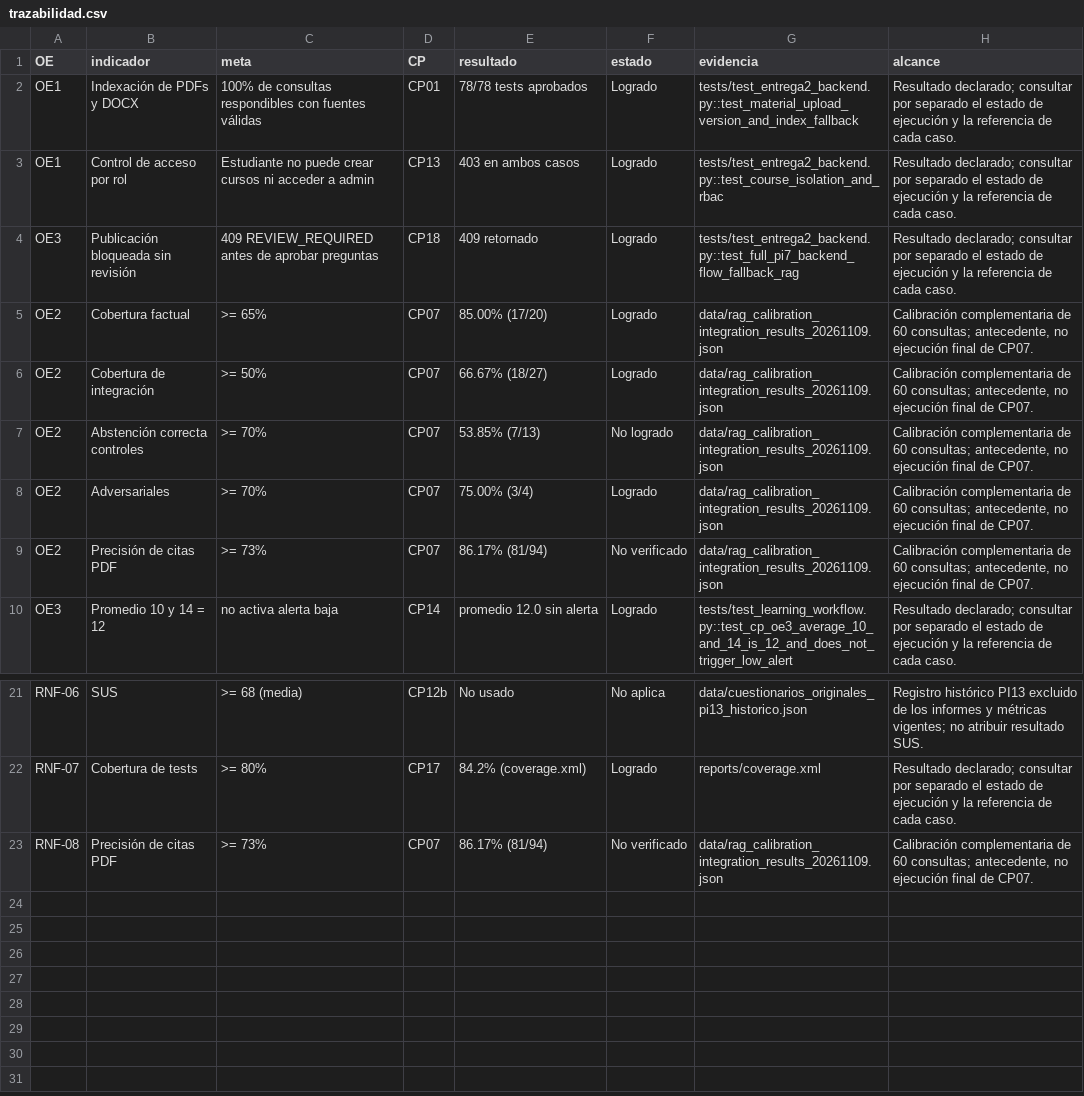
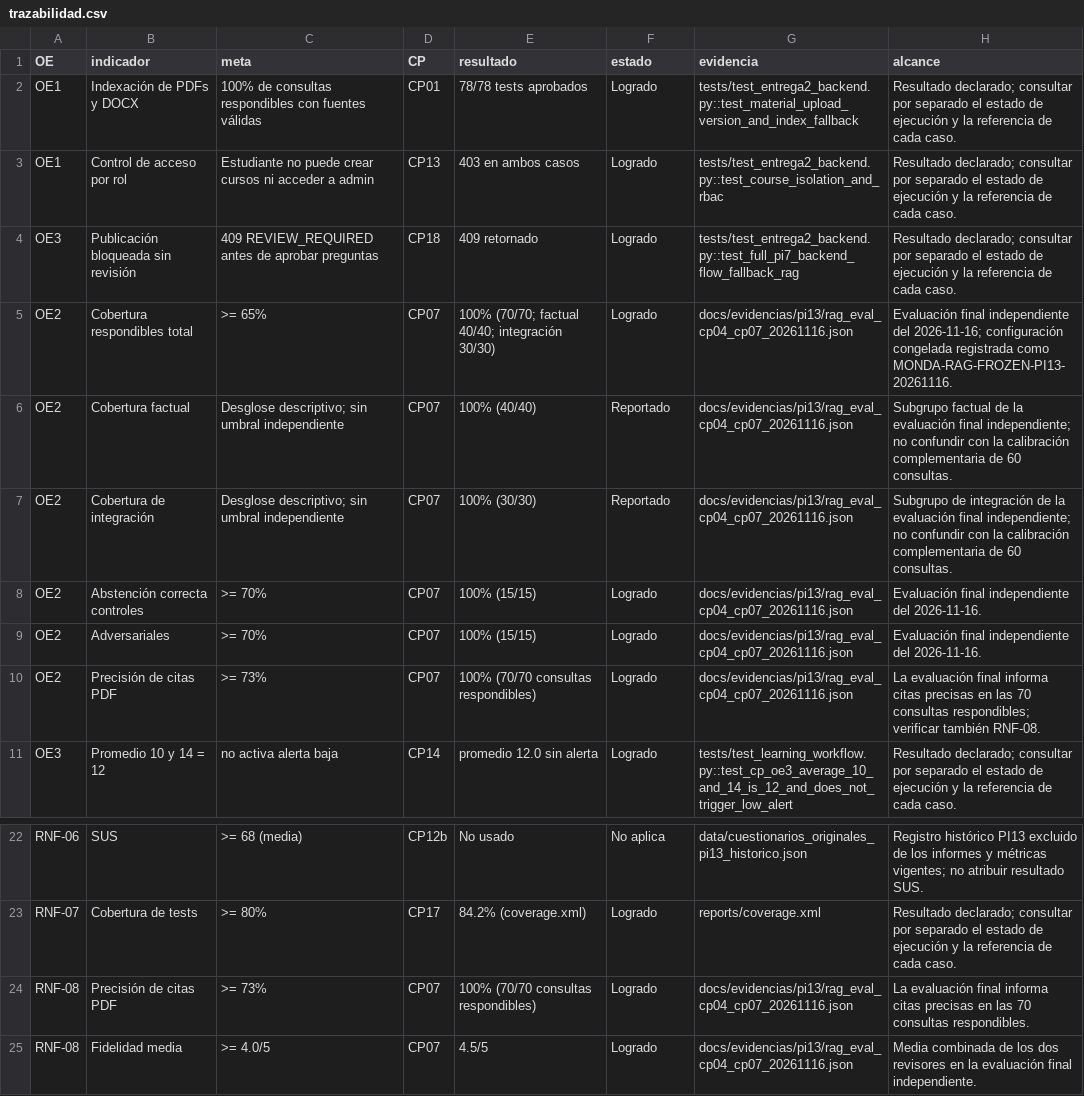
Before and after one commit to MonicaMNK/MONDA_PLATAFORMA, a CSV file: docs/evidencias/pi13/trazabilidad.csv, drawn as a sheet; only a part is shown, gaps mark what is left out.

Commit message:
actualiza la evidencia de integración de CP0

```diff
--- a/docs/evidencias/pi13/trazabilidad.csv
+++ b/docs/evidencias/pi13/trazabilidad.csv
@@ -4,7 +4,8 @@ OE1,Control de acceso por rol,Estudiante no puede crear cursos ni acceder a admi
 OE3,Publicación bloqueada sin revisión,409 REVIEW_REQUIRED antes de aprobar preguntas,CP18,409 retornado,Logrado,tests/test_entrega2_backend.py::test_full_pi7_backend_flow_fallback_rag,Resultado declarado; consultar por separado el estado de ejecución y la referencia de cada caso.
-OE2,Cobertura factual,>= 65%,CP07,85.00% (17/20),Logrado,data/rag_calibration_integration_results_20261109.json,"Calibración complementaria de 60 consultas; antecedente, no ejecución final de CP07."
-OE2,Cobertura de integración,>= 50%,CP07,66.67% (18/27),Logrado,data/rag_calibration_integration_results_20261109.json,"Calibración complementaria de 60 consultas; antecedente, no ejecución final de CP07."
-OE2,Abstención correcta controles,>= 70%,CP07,53.85% (7/13),No logrado,data/rag_calibration_integration_results_20261109.json,"Calibración complementaria de 60 consultas; antecedente, no ejecución final de CP07."
-OE2,Adversariales,>= 70%,CP07,75.00% (3/4),Logrado,data/rag_calibration_integration_results_20261109.json,"Calibración complementaria de 60 consultas; antecedente, no ejecución final de CP07."
-OE2,Precisión de citas PDF,>= 73%,CP07,86.17% (81/94),No verificado,data/rag_calibration_integration_results_20261109.json,"Calibración complementaria de 60 consultas; antecedente, no ejecución final de CP07."
+OE2,Cobertura respondibles total,>= 65%,CP07,100% (70/70; factual 40/40; integración 30/30),Logrado,docs/evidencias/pi13/rag_eval_cp04_cp07_20261116.json,"Evaluación final independiente del 2026-11-16; configuración congelada registrada como MONDA-RAG-FROZEN-PI13-20261116."
+OE2,Cobertura factual,Desglose descriptivo; sin umbral independiente,CP07,100% (40/40),Reportado,docs/evidencias/pi13/rag_eval_cp04_cp07_20261116.json,"Subgrupo factual de la evaluación final independiente; no confundir con la calibración complementaria de 60 consultas."
+OE2,Cobertura de integración,Desglose descriptivo; sin umbral independiente,CP07,100% (30/30),Reportado,docs/evidencias/pi13/rag_eval_cp04_cp07_20261116.json,"Subgrupo de integración de la evaluación final independiente; no confundir con la calibración complementaria de 60 consultas."
+OE2,Abstención correcta controles,>= 70%,CP07,100% (15/15),Logrado,docs/evidencias/pi13/rag_eval_cp04_cp07_20261116.json,"Evaluación final independiente del 2026-11-16."
+OE2,Adversariales,>= 70%,CP07,100% (15/15),Logrado,docs/evidencias/pi13/rag_eval_cp04_cp07_20261116.json,"Evaluación final independiente del 2026-11-16."
+OE2,Precisión de citas PDF,>= 73%,CP07,100% (70/70 consultas respondibles),Logrado,docs/evidencias/pi13/rag_eval_cp04_cp07_20261116.json,"La evaluación final informa citas precisas en las 70 consultas respondibles; verificar también RNF-08."
 OE3,Promedio 10 y 14 = 12,no activa alerta baja,CP14,promedio 12.0 sin alerta,Logrado,tests/test_learning_workflow.py::test_cp_oe3_average_10_and_14_is_12_and_does_not_trigger_low_alert,Resultado declarado; consultar por separado el estado de ejecución y la referencia de cada caso.
@@ -22,2 +23,3 @@ RNF-06,SUS,>= 68 (media),CP12b,No usado,No aplica,data/cuestionarios_originales_
 RNF-07,Cobertura de tests,>= 80%,CP17,84.2% (coverage.xml),Logrado,reports/coverage.xml,Resultado declarado; consultar por separado el estado de ejecución y la referencia de cada caso.
-RNF-08,Precisión de citas PDF,>= 73%,CP07,86.17% (81/94),No verificado,data/rag_calibration_integration_results_20261109.json,"Calibración complementaria de 60 consultas; antecedente, no ejecución final de CP07."
+RNF-08,Precisión de citas PDF,>= 73%,CP07,100% (70/70 consultas respondibles),Logrado,docs/evidencias/pi13/rag_eval_cp04_cp07_20261116.json,"La evaluación final informa citas precisas en las 70 consultas respondibles."
+RNF-08,Fidelidad media,>= 4.0/5,CP07,4.5/5,Logrado,docs/evidencias/pi13/rag_eval_cp04_cp07_20261116.json,"Media combinada de los dos revisores en la evaluación final independiente."
```
Also changed, not shown: docs/evidencias/pi13/casos-canonicos.csv, 9 other files.
